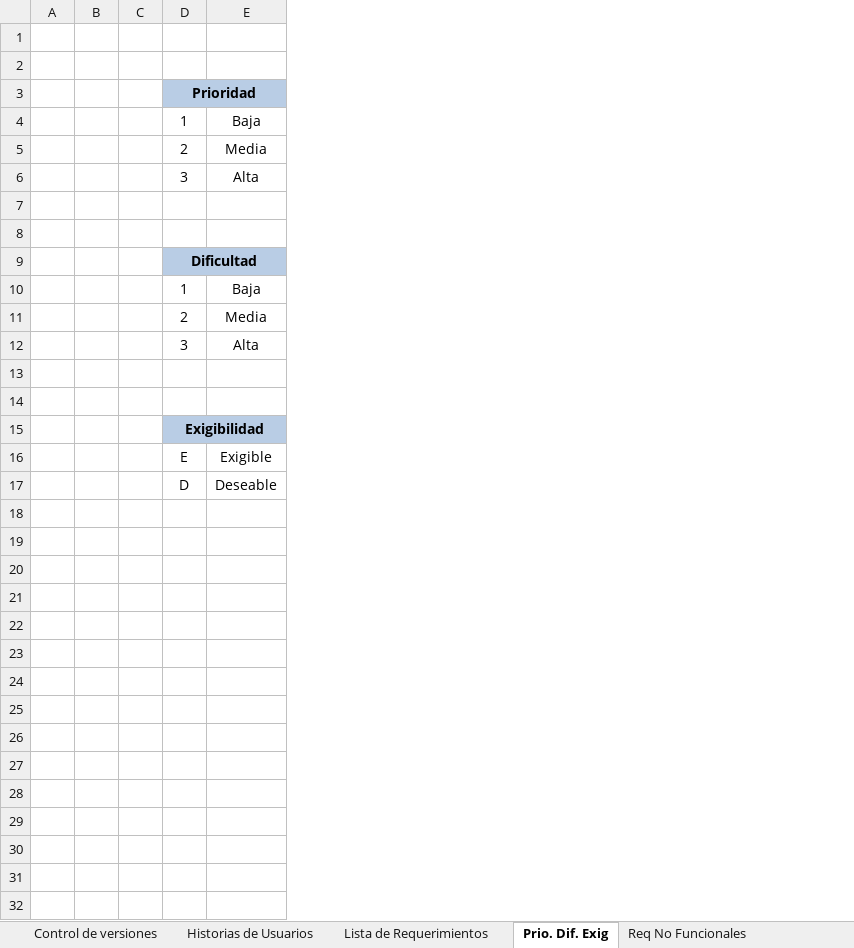
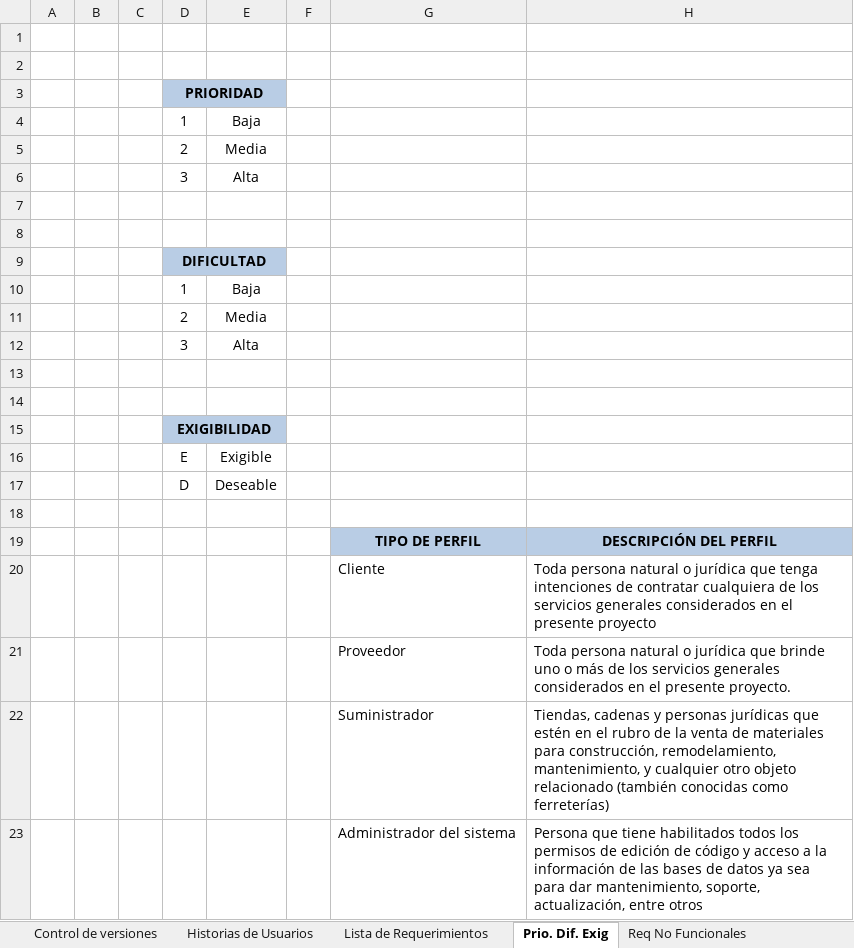
Before and after one commit to cmendez/tesis-mendez-pucp, an Excel workbook: Documentación/Análisis/Lista de Requerimientos - Historias de Usuarios.xlsx, sheet Prio. Dif. Exig, drawn as a sheet; values as stored, in another font and other column widths than the file's, no borders; the diff names each change by its address in the sheet, - before the commit and + after, or states it on an @@ line.

```diff
--- a/Documentación/Análisis/Lista de Requerimientos - Historias de Usuarios.xlsx (sheet Prio. Dif. Exig)
+++ b/Documentación/Análisis/Lista de Requerimientos - Historias de Usuarios.xlsx (sheet Prio. Dif. Exig)
+column F, empty
+column G, empty
+column H, empty
-D3: Prioridad
+D3: PRIORIDAD
-D9: Dificultad
+D9: DIFICULTAD
-D15: Exigibilidad
+D15: EXIGIBILIDAD
+row 18: (empty)
+row 19:  |  |  |  |  |  | TIPO DE PERFIL | DESCRIPCIÓN DEL PERFIL
+row 20:  |  |  |  |  |  | Cliente | Toda persona natural o jurídica que tenga intenciones de contratar cualquiera de los servicios generales considerados en el presente proyecto
+row 21:  |  |  |  |  |  | Proveedor | Toda persona natural o jurídica que brinde uno o más de los servicios generales considerados en el presente proyecto.
+row 22:  |  |  |  |  |  | Suministrador | Tiendas, cadenas y personas jurídicas que estén en el rubro de la venta de materiales para construcción, remodelamiento, mantenimiento, y cualquier otro objeto relacionado (también conocidas como ferreterías)
+row 23:  |  |  |  |  |  | Administrador del sistema | Persona que tiene habilitados todos los permisos de edición de código y acceso a la información de las bases de datos ya sea para dar mantenimiento, soporte, actualización, entre otros
```
Also changed, not shown: 5 other files.
